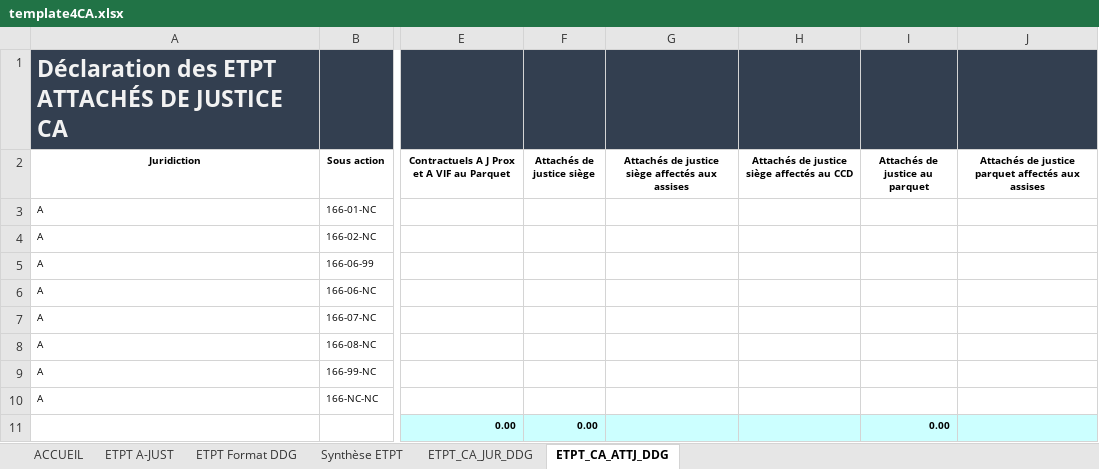
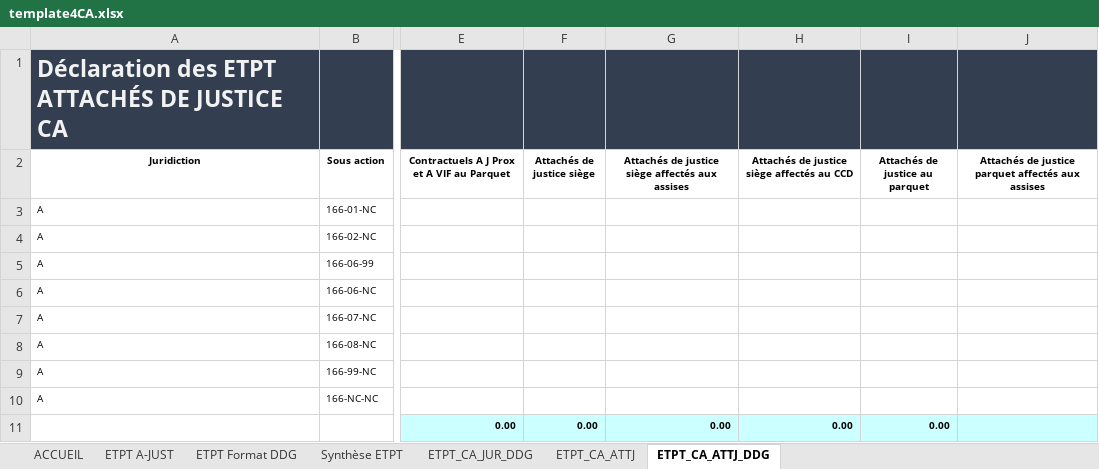
Before and after one commit to betagouv/a-just, an Excel workbook: front/src/assets/template4CA.xlsx, sheet ETPT_CA_ATTJ_DDG, drawn as a sheet; only a part is shown, gaps mark what is left out; values as stored, in another font and other column widths than the file's, no borders; charts and pictures not drawn; the diff names each change by its address in the sheet, - before the commit and + after, or states it on an @@ line.

```diff
--- a/front/src/assets/template4CA.xlsx (sheet ETPT_CA_ATTJ_DDG)
+++ b/front/src/assets/template4CA.xlsx (sheet ETPT_CA_ATTJ_DDG)
@@ sheet tab unhidden: ETPT_CA_ATTJ @@
-G11: (empty)
+G11: 0.00
-H11: (empty)
+H11: 0.00
```
Also changed, not shown: 1 other file.
